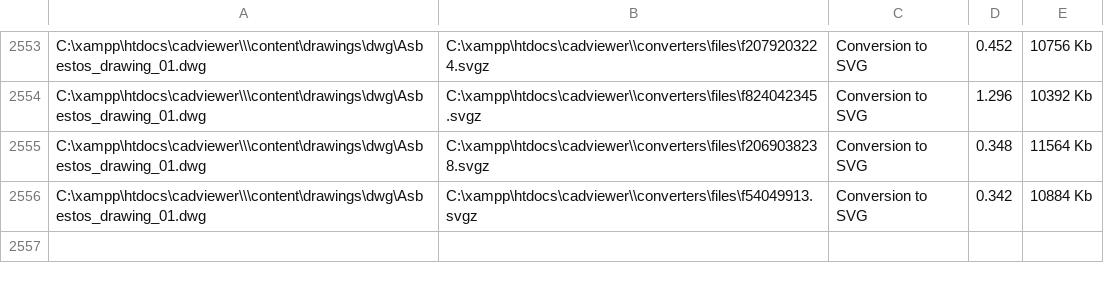
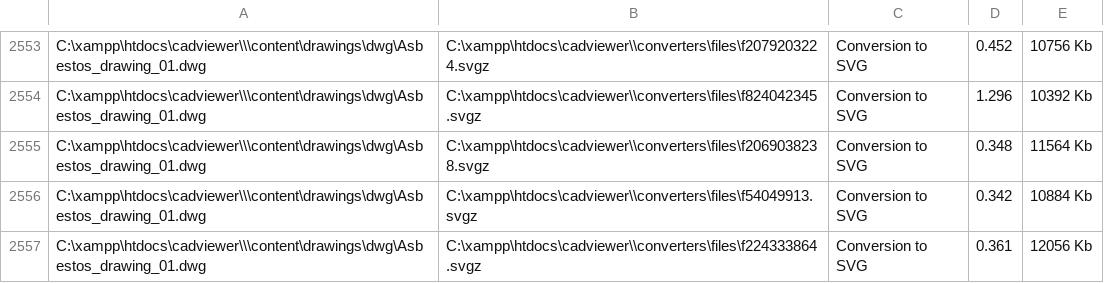
Before and after one commit to CADViewer/cadviewer-script-library, a CSV file: converters/autoxchange/windows/memorydata.csv, drawn as a sheet; only a part is shown, gaps mark what is left out; the diff names each change by its address in the sheet, - before the commit and + after, or states it on an @@ line.

Commit message:
feat: CADViewer v12.18.4 update

```diff
--- a/converters/autoxchange/windows/memorydata.csv
+++ b/converters/autoxchange/windows/memorydata.csv
+row 2557: C:\xampp\htdocs\cadviewer\\\content\drawings\dwg\Asbestos_drawing_01.dwg | C:\xampp\htdocs\cadviewer\\converters\files\f224333864.svgz | Conversion to SVG | 0.361 | 12056 Kb
```
Also changed, not shown: 3 other files.
